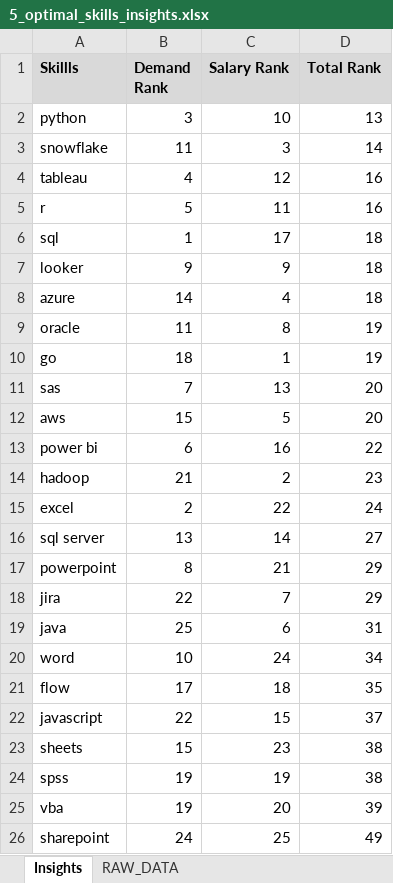
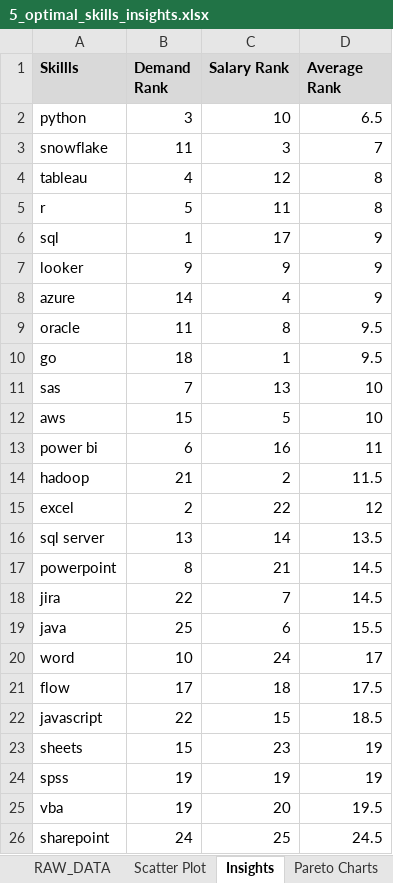
Before and after one commit to Bnorval/SQL_Project_Data_Job_Analysis, an Excel workbook: project_sql/Data Analyses/5_optimal_skills_insights.xlsx, sheet Insights, drawn as a sheet; values as stored, in another font and other column widths than the file's, no borders; charts and pictures and conditional formats not drawn; the diff names each change by its address in the sheet, - before the commit and + after, or states it on an @@ line.

```diff
--- a/project_sql/Data Analyses/5_optimal_skills_insights.xlsx (sheet Insights)
+++ b/project_sql/Data Analyses/5_optimal_skills_insights.xlsx (sheet Insights)
+sheet tab: Scatter Plot
+sheet tab: Pareto Charts
@@ sheet tab order changed: RAW_DATA | Scatter Plot | Insights | Pareto Charts @@
-D1: Total Rank
+D1: Average Rank
-D2 (Average Rank): 13
+D2 (Average Rank): 6.5
-D3 (Average Rank): 14
+D3 (Average Rank): 7
-D4:D5 (Average Rank): 16
+D4:D5 (Average Rank): 8
-D6:D8 (Average Rank): 18
+D6:D8 (Average Rank): 9
-D9:D10 (Average Rank): 19
+D9:D10 (Average Rank): 9.5
-D11:D12 (Average Rank): 20
+D11:D12 (Average Rank): 10
-D13 (Average Rank): 22
+D13 (Average Rank): 11
-D14 (Average Rank): 23
+D14 (Average Rank): 11.5
-D15 (Average Rank): 24
+D15 (Average Rank): 12
-D16 (Average Rank): 27
+D16 (Average Rank): 13.5
-D17:D18 (Average Rank): 29
+D17:D18 (Average Rank): 14.5
-D19 (Average Rank): 31
+D19 (Average Rank): 15.5
-D20 (Average Rank): 34
+D20 (Average Rank): 17
-D21 (Average Rank): 35
+D21 (Average Rank): 17.5
-D22 (Average Rank): 37
+D22 (Average Rank): 18.5
-D23:D24 (Average Rank): 38
+D23:D24 (Average Rank): 19
-D25 (Average Rank): 39
+D25 (Average Rank): 19.5
-D26 (Average Rank): 49
+D26 (Average Rank): 24.5
```
Also changed, not shown: sheet RAW_DATA, charts or pictures, project_sql/Data Analyses/2_top_paying_jobs_skills_insights.xlsx, 2 other files.
